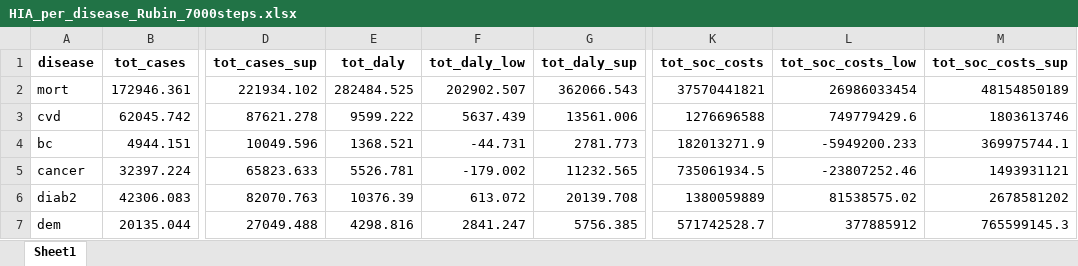
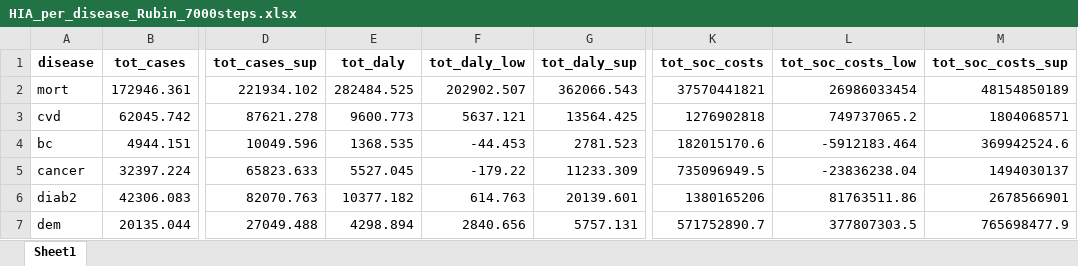
Before and after one commit to inesoriany/HIA_walking_steps, an Excel workbook: output/Tables/7000 steps/Resampling/HIA_per_disease_Rubin_7000steps.xlsx, sheet Sheet1, drawn as a sheet; only a part is shown, gaps mark what is left out; values as stored, in another font and other column widths than the file's, no borders; the diff covers the shown part only; the diff names each change by its address in the sheet, - before the commit and + after, or states it on an @@ line.

```diff
--- a/output/Tables/7000 steps/Resampling/HIA_per_disease_Rubin_7000steps.xlsx (sheet Sheet1)
+++ b/output/Tables/7000 steps/Resampling/HIA_per_disease_Rubin_7000steps.xlsx (sheet Sheet1)
-E3 (tot_daly): 9599.222
+E3 (tot_daly): 9600.773
-F3 (tot_daly_low): 5637.439
+F3 (tot_daly_low): 5637.121
-G3 (tot_daly_sup): 13561.006
+G3 (tot_daly_sup): 13564.425
-K3 (tot_soc_costs): 1276696588
+K3 (tot_soc_costs): 1276902818
-L3 (tot_soc_costs_low): 749779429.6
+L3 (tot_soc_costs_low): 749737065.2
-M3 (tot_soc_costs_sup): 1803613746
+M3 (tot_soc_costs_sup): 1804068571
-E4 (tot_daly): 1368.521
+E4 (tot_daly): 1368.535
-F4 (tot_daly_low): -44.731
+F4 (tot_daly_low): -44.453
-G4 (tot_daly_sup): 2781.773
+G4 (tot_daly_sup): 2781.523
-K4 (tot_soc_costs): 182013271.9
+K4 (tot_soc_costs): 182015170.6
-L4 (tot_soc_costs_low): -5949200.233
+L4 (tot_soc_costs_low): -5912183.464
-M4 (tot_soc_costs_sup): 369975744.1
+M4 (tot_soc_costs_sup): 369942524.6
-E5 (tot_daly): 5526.781
+E5 (tot_daly): 5527.045
-F5 (tot_daly_low): -179.002
+F5 (tot_daly_low): -179.22
-G5 (tot_daly_sup): 11232.565
+G5 (tot_daly_sup): 11233.309
-K5 (tot_soc_costs): 735061934.5
+K5 (tot_soc_costs): 735096949.5
-L5 (tot_soc_costs_low): -23807252.46
+L5 (tot_soc_costs_low): -23836238.04
-M5 (tot_soc_costs_sup): 1493931121
+M5 (tot_soc_costs_sup): 1494030137
-E6 (tot_daly): 10376.39
+E6 (tot_daly): 10377.182
-F6 (tot_daly_low): 613.072
+F6 (tot_daly_low): 614.763
-G6 (tot_daly_sup): 20139.708
+G6 (tot_daly_sup): 20139.601
-K6 (tot_soc_costs): 1380059889
+K6 (tot_soc_costs): 1380165206
-L6 (tot_soc_costs_low): 81538575.02
+L6 (tot_soc_costs_low): 81763511.86
-M6 (tot_soc_costs_sup): 2678581202
+M6 (tot_soc_costs_sup): 2678566901
-E7 (tot_daly): 4298.816
+E7 (tot_daly): 4298.894
-F7 (tot_daly_low): 2841.247
+F7 (tot_daly_low): 2840.656
-G7 (tot_daly_sup): 5756.385
+G7 (tot_daly_sup): 5757.131
-K7 (tot_soc_costs): 571742528.7
+K7 (tot_soc_costs): 571752890.7
-L7 (tot_soc_costs_low): 377885912
+L7 (tot_soc_costs_low): 377807303.5
-M7 (tot_soc_costs_sup): 765599145.3
+M7 (tot_soc_costs_sup): 765698477.9
```
Also changed, not shown: 18 edited cells elsewhere in this sheet, output/Tables/7000 steps/Resampling/HIA_per_disease_7000steps.xlsx, 6 other files.
